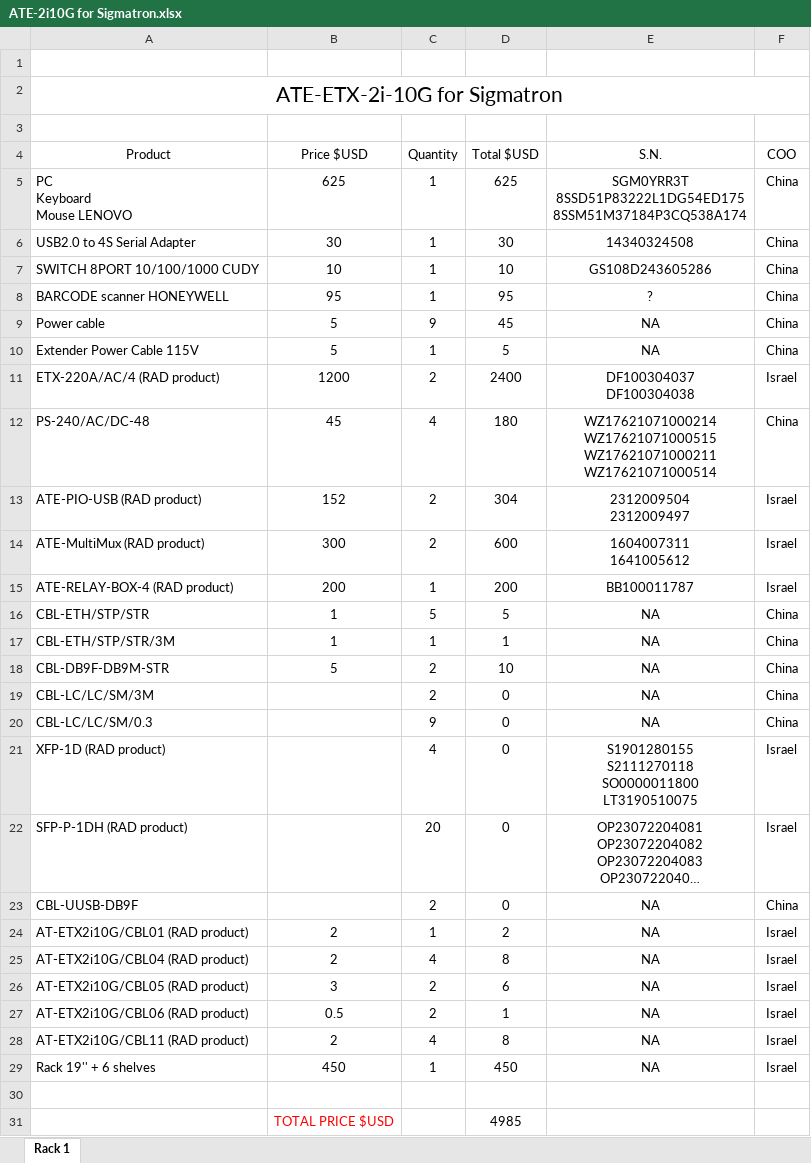
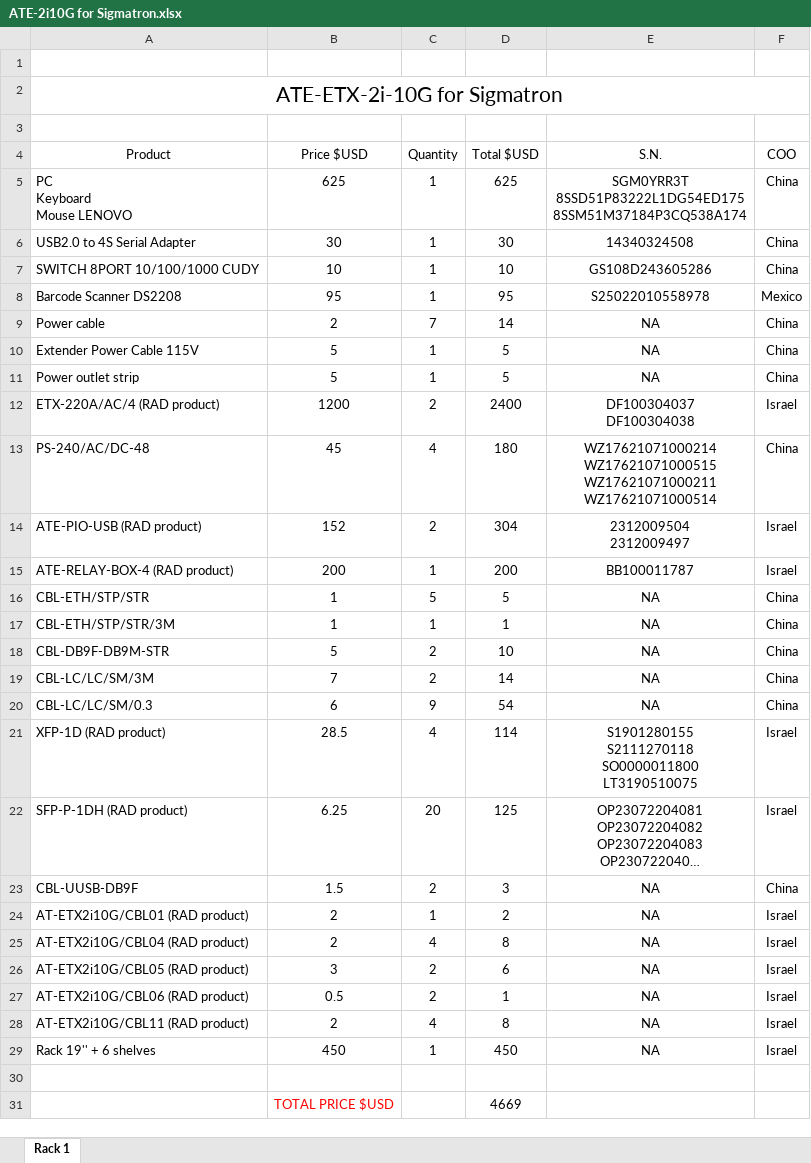
Before and after one commit to RadIlyaG/ETX-2i-10G, an Excel workbook: Docs/ATE-2i10G for Sigmatron.xlsx, sheet Rack 1, drawn as a sheet; long unchanged cells end in …; values as stored, in another font and other column widths than the file's, no borders; table styles not drawn; removed rows and columns are numbered as before the commit, all else as after; ↵ is a line break in a cell; the diff names each change by its address in the sheet, - before the commit and + after, or states it on an @@ line.

Commit message:
Update Init and Sigmatron.xlsx

```diff
--- a/Docs/ATE-2i10G for Sigmatron.xlsx (sheet Rack 1)
+++ b/Docs/ATE-2i10G for Sigmatron.xlsx (sheet Rack 1)
-A8 (Product): BARCODE scanner HONEYWELL
+A8 (Product): Barcode Scanner DS2208
-E8 (S.N.): ?
+E8 (S.N.): S25022010558978
-F8 (COO): China
+F8 (COO): Mexico
-B9 (Price $USD): 5
+B9 (Price $USD): 2
-C9 (Quantity): 9
+C9 (Quantity): 7
-D9 (Total $USD): 45
+D9 (Total $USD): 14
+row 11: Power outlet strip | 5 | 1 | 5 | NA | China
-row 14: ATE-MultiMux (RAD product) | 300 | 2 | 600 | 1604007311 ↵ 1641005612 | Israel
-B19 (Price $USD): (empty)
+B19 (Price $USD): 7
-D19 (Total $USD): 0
+D19 (Total $USD): 14
-B20 (Price $USD): (empty)
+B20 (Price $USD): 6
-D20 (Total $USD): 0
+D20 (Total $USD): 54
-B21 (Price $USD): (empty)
+B21 (Price $USD): 28.5
-D21 (Total $USD): 0
+D21 (Total $USD): 114
-B22 (Price $USD): (empty)
+B22 (Price $USD): 6.25
-D22 (Total $USD): 0
+D22 (Total $USD): 125
-B23 (Price $USD): (empty)
+B23 (Price $USD): 1.5
-D23 (Total $USD): 0
+D23 (Total $USD): 3
-D31 (Total $USD): 4985
+D31 (Total $USD): 4669
```
Also changed, not shown: formulas that keep their value, 1 other file.
